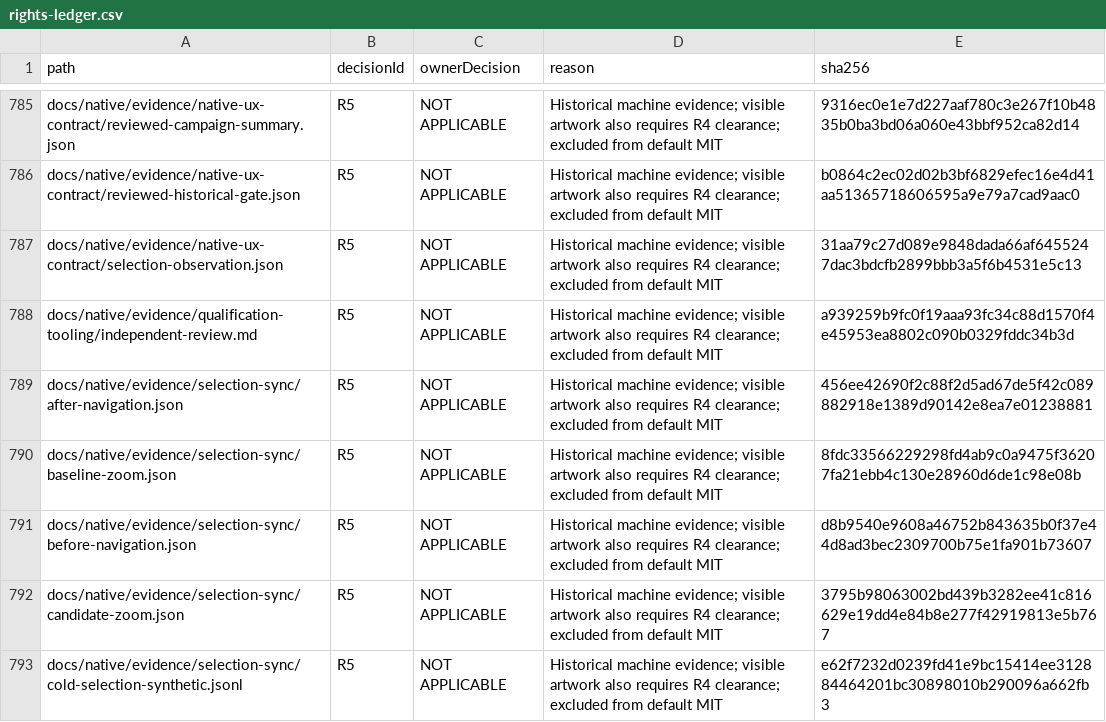
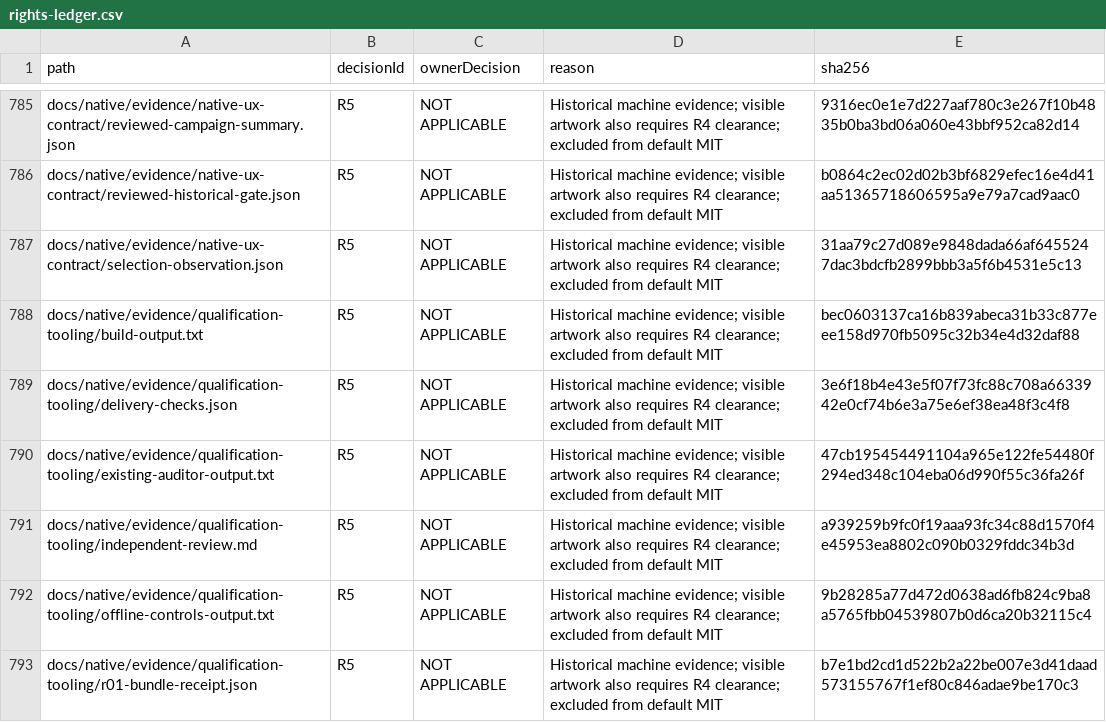
Before and after one commit to DouglasNLima/local-docs-studio, a CSV file: docs/open-source/evidence/goal62/rights-ledger.csv, drawn as a sheet; only a part is shown, gaps mark what is left out; the shorter side is filled out with more unchanged rows; the diff covers the shown part only; the diff names each change by its address in the sheet, - before the commit and + after, or states it on an @@ line.

Commit message:
docs(native): retain exact R01 and R02 tooling validation receipts [skip ci]

```diff
--- a/docs/open-source/evidence/goal62/rights-ledger.csv
+++ b/docs/open-source/evidence/goal62/rights-ledger.csv
+row 788: docs/native/evidence/qualification-tooling/build-output.txt | R5 | NOT APPLICABLE | Historical machine evidence; visible artwork also requires R4 clearance; excluded from default MIT | bec0603137ca16b839abeca31b33c877eee158d970fb5095c32b34e4d32daf88
+row 789: docs/native/evidence/qualification-tooling/delivery-checks.json | R5 | NOT APPLICABLE | Historical machine evidence; visible artwork also requires R4 clearance; excluded from default MIT | 3e6f18b4e43e5f07f73fc88c708a6633942e0cf74b6e3a75e6ef38ea48f3c4f8
+row 790: docs/native/evidence/qualification-tooling/existing-auditor-output.txt | R5 | NOT APPLICABLE | Historical machine evidence; visible artwork also requires R4 clearance; excluded from default MIT | 47cb195454491104a965e122fe54480f294ed348c104eba06d990f55c36fa26f
+row 792: docs/native/evidence/qualification-tooling/offline-controls-output.txt | R5 | NOT APPLICABLE | Historical machine evidence; visible artwork also requires R4 clearance; excluded from default MIT | 9b28285a77d472d0638ad6fb824c9ba8a5765fbb04539807b0d6ca20b32115c4
+row 793: docs/native/evidence/qualification-tooling/r01-bundle-receipt.json | R5 | NOT APPLICABLE | Historical machine evidence; visible artwork also requires R4 clearance; excluded from default MIT | b7e1bd2cd1d522b2a22be007e3d41daad573155767f1ef80c846adae9be170c3
```
Also changed, not shown: 6 added rows and 1 edited cell elsewhere in this file, 12 other files.
